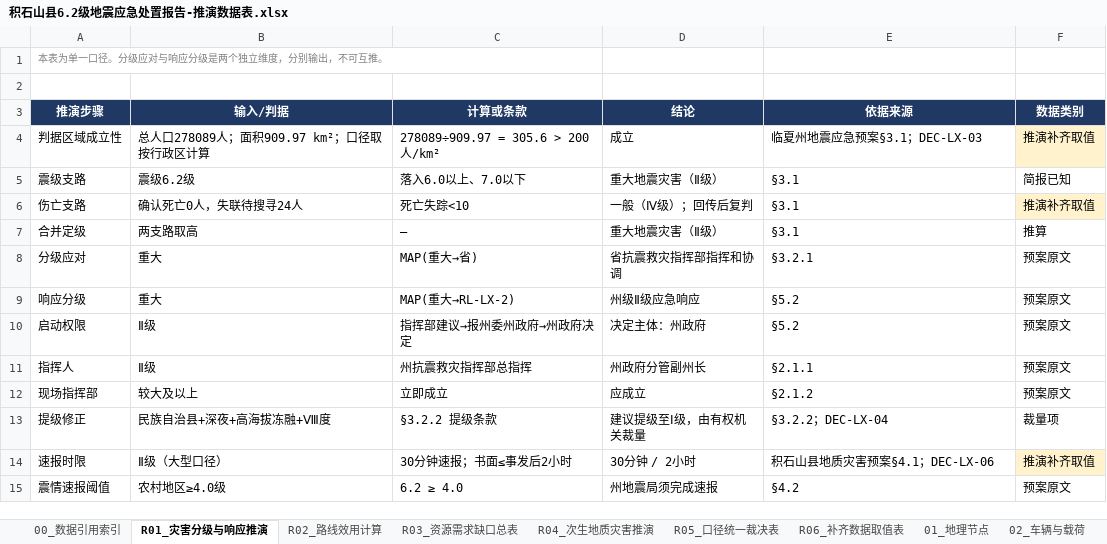
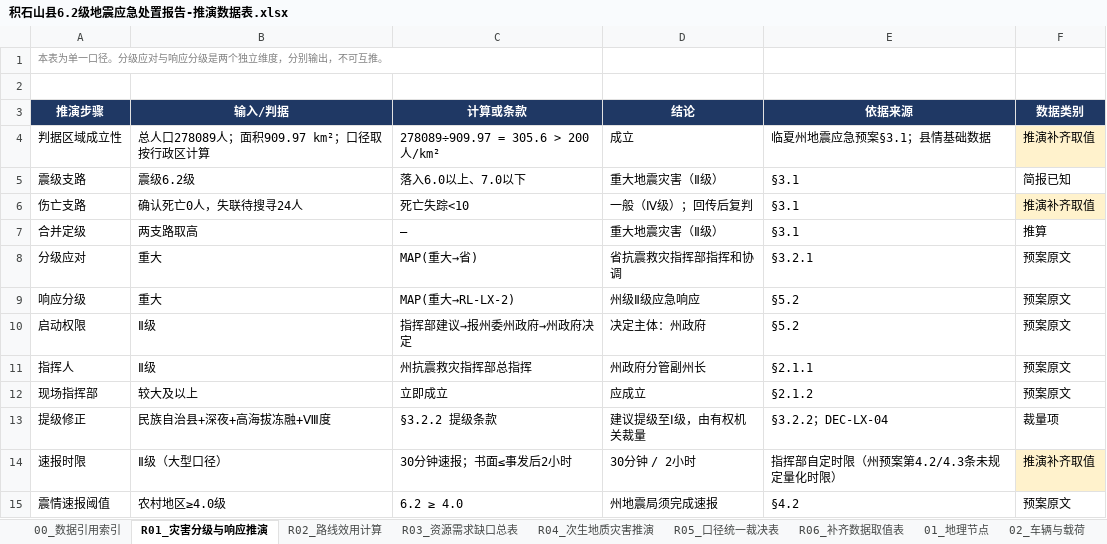
Before and after one commit to kenlinwei001-a11y/complete, an Excel workbook: deliverables/积石山县6.2级地震应急处置报告-推演数据表.xlsx, sheet R01_灾害分级与响应推演, drawn as a sheet; values as stored, in another font and other column widths than the file's, no borders; the diff names each change by its address in the sheet, - before the commit and + after, or states it on an @@ line.

```diff
--- a/deliverables/积石山县6.2级地震应急处置报告-推演数据表.xlsx (sheet R01_灾害分级与响应推演)
+++ b/deliverables/积石山县6.2级地震应急处置报告-推演数据表.xlsx (sheet R01_灾害分级与响应推演)
-E4 (依据来源): 临夏州地震应急预案§3.1；DEC-LX-03
+E4 (依据来源): 临夏州地震应急预案§3.1；县情基础数据
-E14 (依据来源): 积石山县地质灾害预案§4.1；DEC-LX-06
+E14 (依据来源): 指挥部自定时限（州预案第4.2/4.3条未规定量化时限）
```
Also changed, not shown: sheet R05_口径统一裁决表, sheet R04_次生地质灾害推演, 2 other files.
